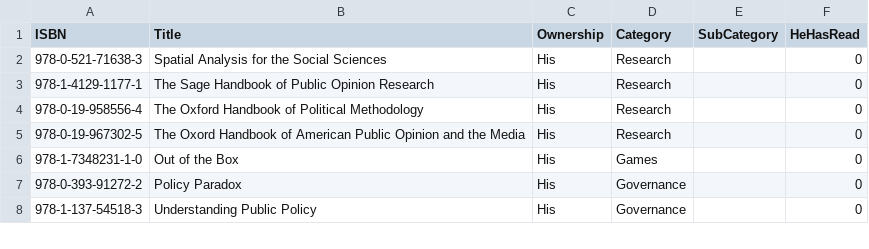
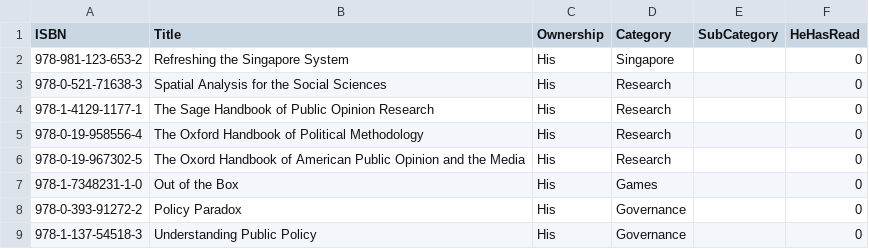
Before and after one commit to ThoughtfulPractice/books_catalogue_vis, a CSV file: data/raw/books.csv, drawn as a sheet; only a part is shown; the diff names each change by its address in the sheet, - before the commit and + after, or states it on an @@ line.

Commit message:
Update books.csv

```diff
--- a/data/raw/books.csv
+++ b/data/raw/books.csv
+row 2: 978-981-123-653-2 | Refreshing the Singapore System | His | Singapore |  | 0
```
